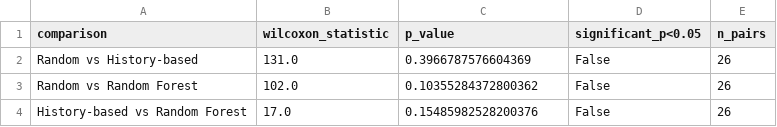
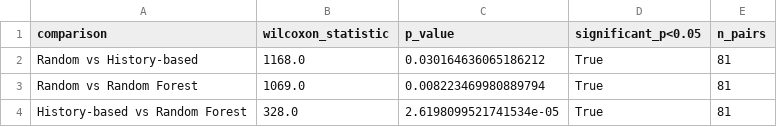
Before and after one commit to izabellaalves/tcc-izabella-alves-e-jose-andre, a CSV file: results/statistical_tests.csv, drawn as a sheet.

```diff
--- a/results/statistical_tests.csv
+++ b/results/statistical_tests.csv
@@ -1,4 +1,4 @@
 comparison,wilcoxon_statistic,p_value,significant_p<0.05,n_pairs
-Random vs History-based,131.0,0.3966787576604369,False,26
-Random vs Random Forest,102.0,0.10355284372800362,False,26
-History-based vs Random Forest,17.0,0.15485982528200376,False,26
+Random vs History-based,1168.0,0.030164636065186212,True,81
+Random vs Random Forest,1069.0,0.008223469980889794,True,81
+History-based vs Random Forest,328.0,2.6198099521741534e-05,True,81
```
Also changed, not shown: results/descriptive_statistics.csv, results/random_forest_apfd.csv, 22 other files.
